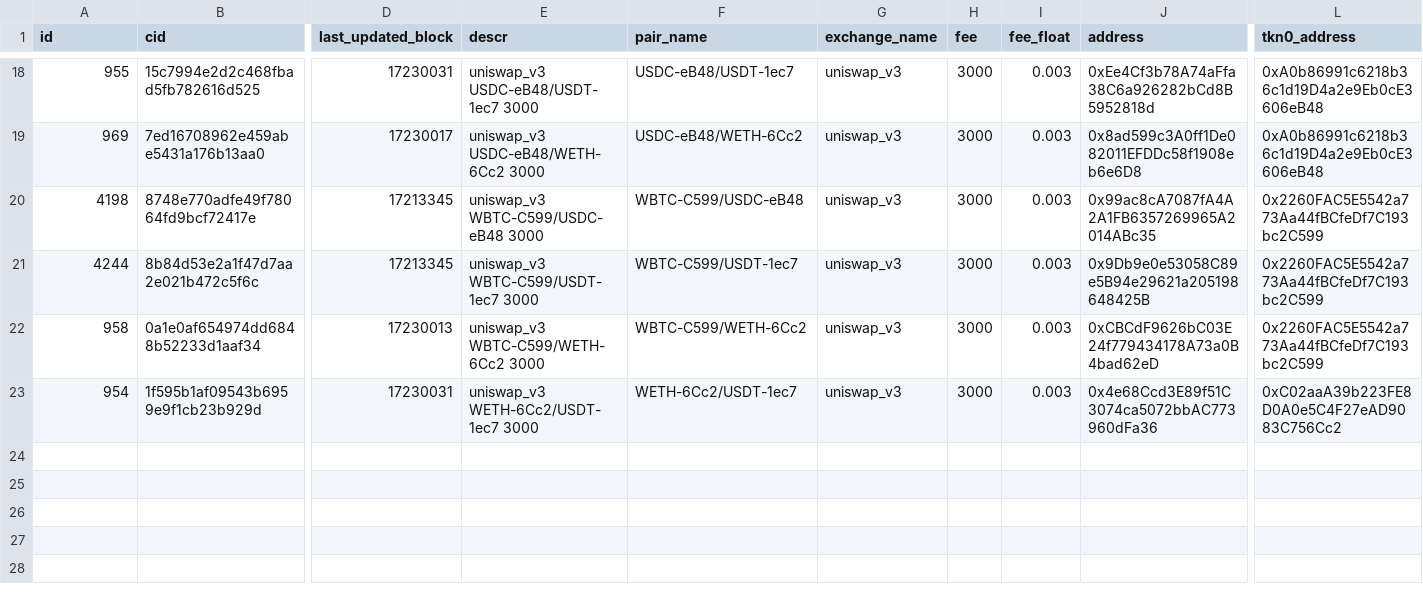
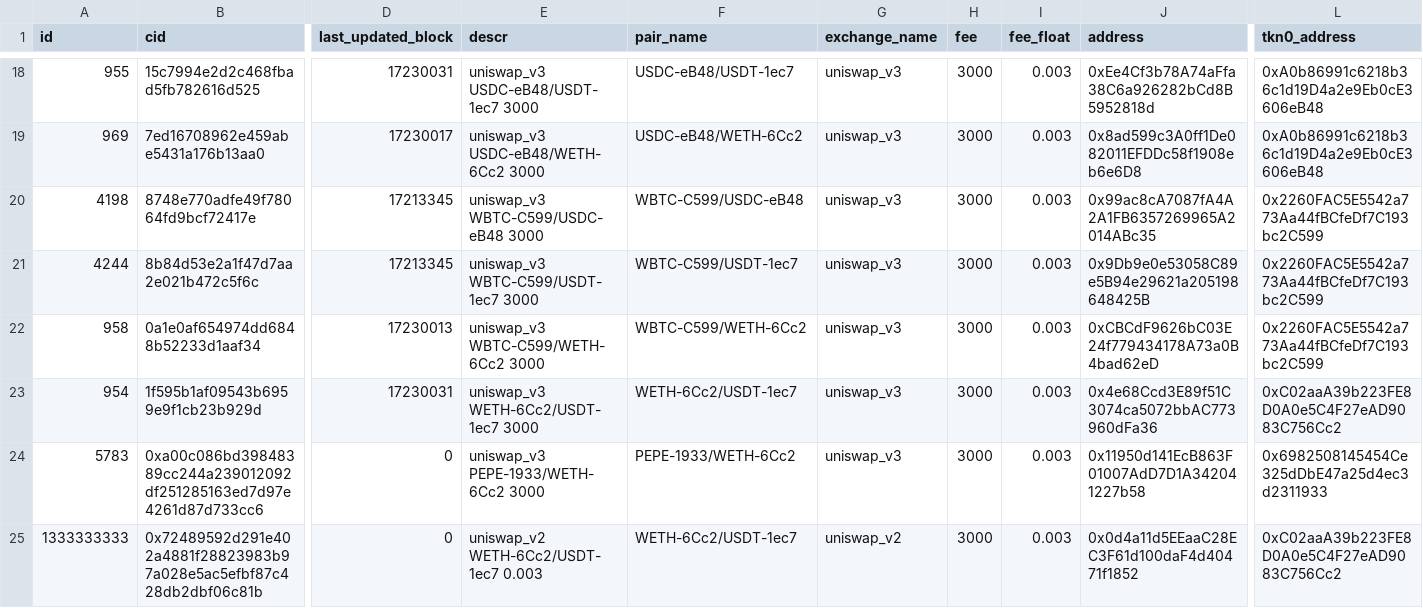
Before and after one commit to bancorprotocol/fastlane-bot, a CSV file: fastlane_bot/data/pairs_list.csv, drawn as a sheet; only a part is shown, gaps mark what is left out; rows hold the shown columns only; the diff names each change by its address in the sheet, - before the commit and + after, or states it on an @@ line.

```diff
--- a/fastlane_bot/data/pairs_list.csv
+++ b/fastlane_bot/data/pairs_list.csv
+row 24: 5783 | 0xa00c086bd39848389cc244a239012092df251285163ed7d97e4261d87d733cc6 | 0 | uniswap_v3 PEPE-1933/WETH-6Cc2 3000 | PEPE-1933/WETH-6Cc2 | uniswap_v3 | 3000 | 0.003 | 0x11950d141EcB863F01007AdD7D1A342041227b58 | 0x6982508145454Ce325dDbE47a25d4ec3d2311933
+row 25: 1333333333 | 0x72489592d291e402a4881f28823983b97a028e5ac5efbf87c428db2dbf06c81b | 0 | uniswap_v2 WETH-6Cc2/USDT-1ec7 0.003 | WETH-6Cc2/USDT-1ec7 | uniswap_v2 | 3000 | 0.003 | 0x0d4a11d5EEaaC28EC3F61d100daF4d40471f1852 | 0xC02aaA39b223FE8D0A0e5C4F27eAD9083C756Cc2
```
Also changed, not shown: 12 other files.
